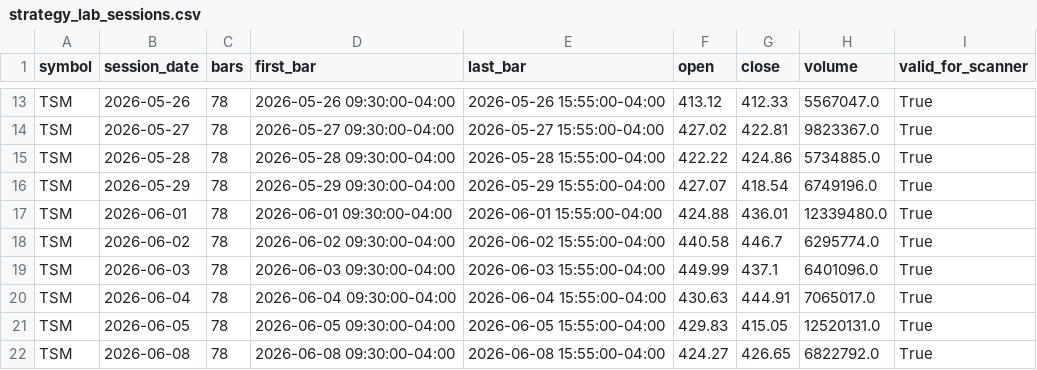
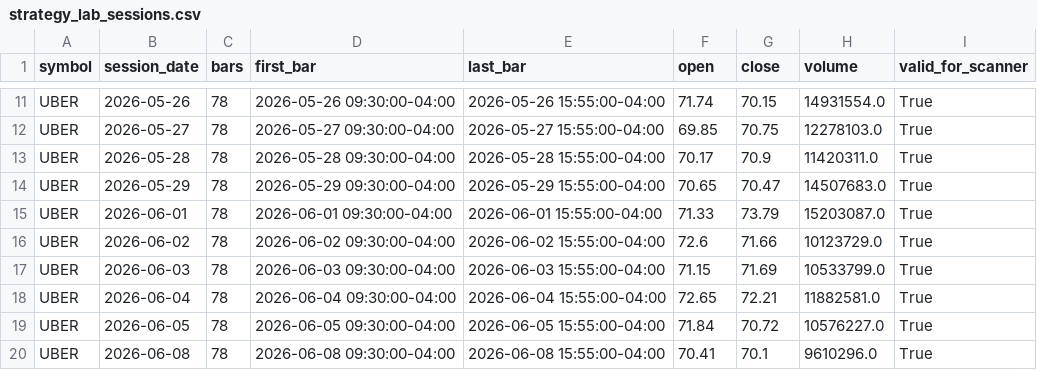
Before and after one commit to omaryoussef40/PulseTrade-AI, a CSV file: backtester/exports/strategy_lab_sessions.csv, drawn as a sheet; only a part is shown, gaps mark what is left out; addresses are those after the commit; the diff covers the shown part only; the diff names each change by its address in the sheet, - before the commit and + after, or states it on an @@ line.

```diff
--- a/backtester/exports/strategy_lab_sessions.csv
+++ b/backtester/exports/strategy_lab_sessions.csv
-A11:A20 (symbol): TSM
+A11:A20 (symbol): UBER
-F11 (open): 413.12
+F11 (open): 71.74
-G11 (close): 412.33
+G11 (close): 70.15
-H11 (volume): 5567047.0
+H11 (volume): 14931554.0
-F12 (open): 427.02
+F12 (open): 69.85
-G12 (close): 422.81
+G12 (close): 70.75
-H12 (volume): 9823367.0
+H12 (volume): 12278103.0
-F13 (open): 422.22
+F13 (open): 70.17
-G13 (close): 424.86
+G13 (close): 70.9
-H13 (volume): 5734885.0
+H13 (volume): 11420311.0
-F14 (open): 427.07
+F14 (open): 70.65
-G14 (close): 418.54
+G14 (close): 70.47
-H14 (volume): 6749196.0
+H14 (volume): 14507683.0
-F15 (open): 424.88
+F15 (open): 71.33
-G15 (close): 436.01
+G15 (close): 73.79
-H15 (volume): 12339480.0
+H15 (volume): 15203087.0
-F16 (open): 440.58
+F16 (open): 72.6
-G16 (close): 446.7
+G16 (close): 71.66
-H16 (volume): 6295774.0
+H16 (volume): 10123729.0
-F17 (open): 449.99
+F17 (open): 71.15
-G17 (close): 437.1
+G17 (close): 71.69
-H17 (volume): 6401096.0
+H17 (volume): 10533799.0
-F18 (open): 430.63
+F18 (open): 72.65
-G18 (close): 444.91
+G18 (close): 72.21
-H18 (volume): 7065017.0
+H18 (volume): 11882581.0
-F19 (open): 429.83
+F19 (open): 71.84
-G19 (close): 415.05
+G19 (close): 70.72
-H19 (volume): 12520131.0
+H19 (volume): 10576227.0
-F20 (open): 424.27
+F20 (open): 70.41
-G20 (close): 426.65
+G20 (close): 70.1
-H20 (volume): 6822792.0
+H20 (volume): 9610296.0
```
Also changed, not shown: 2 added rows, 2 removed rows and 72 edited cells elsewhere in this file, backtester/exports/strategy_lab_replay.csv, backtester/exports/strategy_lab_signal_decisions.csv, 14 other files.
